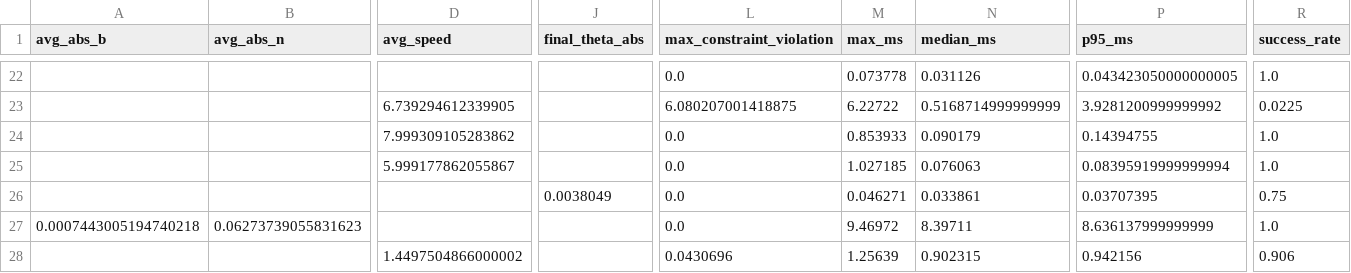
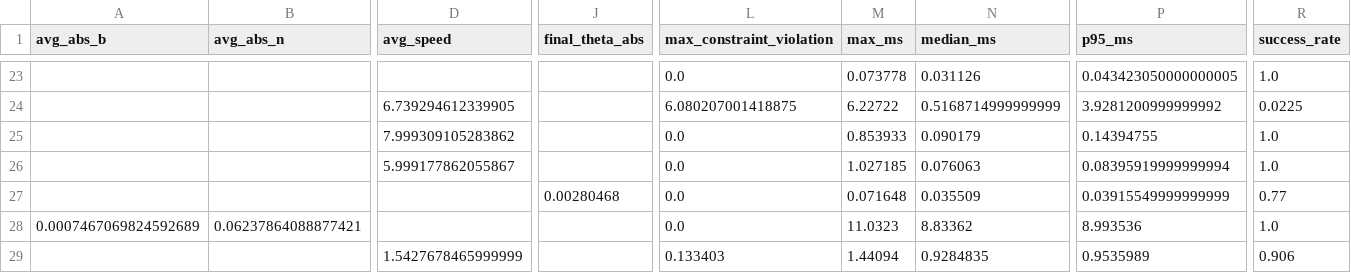
Before and after one commit to EdwardOptimization/MiniSolver-Bench, a CSV file: results/summary.csv, drawn as a sheet; only a part is shown, gaps mark what is left out; addresses are those after the commit; the diff covers the shown part only; the diff names each change by its address in the sheet, - before the commit and + after, or states it on an @@ line.

```diff
--- a/results/summary.csv
+++ b/results/summary.csv
-J27 (final_theta_abs): 0.0038049
+J27 (final_theta_abs): 0.00280468
-M27 (max_ms): 0.046271
+M27 (max_ms): 0.071648
-N27 (median_ms): 0.033861
+N27 (median_ms): 0.035509
-P27 (p95_ms): 0.03707395
+P27 (p95_ms): 0.03915549999999999
-R27 (success_rate): 0.75
+R27 (success_rate): 0.77
-A28 (avg_abs_b): 0.0007443005194740218
+A28 (avg_abs_b): 0.0007467069824592689
-B28 (avg_abs_n): 0.06273739055831623
+B28 (avg_abs_n): 0.06237864088877421
-M28 (max_ms): 9.46972
+M28 (max_ms): 11.0323
-N28 (median_ms): 8.39711
+N28 (median_ms): 8.83362
-P28 (p95_ms): 8.636137999999999
+P28 (p95_ms): 8.993536
-D29 (avg_speed): 1.4497504866000002
+D29 (avg_speed): 1.5427678465999999
-L29 (max_constraint_violation): 0.0430696
+L29 (max_constraint_violation): 0.133403
-M29 (max_ms): 1.25639
+M29 (max_ms): 1.44094
-N29 (median_ms): 0.902315
+N29 (median_ms): 0.9284835
-P29 (p95_ms): 0.942156
+P29 (p95_ms): 0.9535989
```
Also changed, not shown: 1 added row and 24 edited cells elsewhere in this file, 2 other files.
